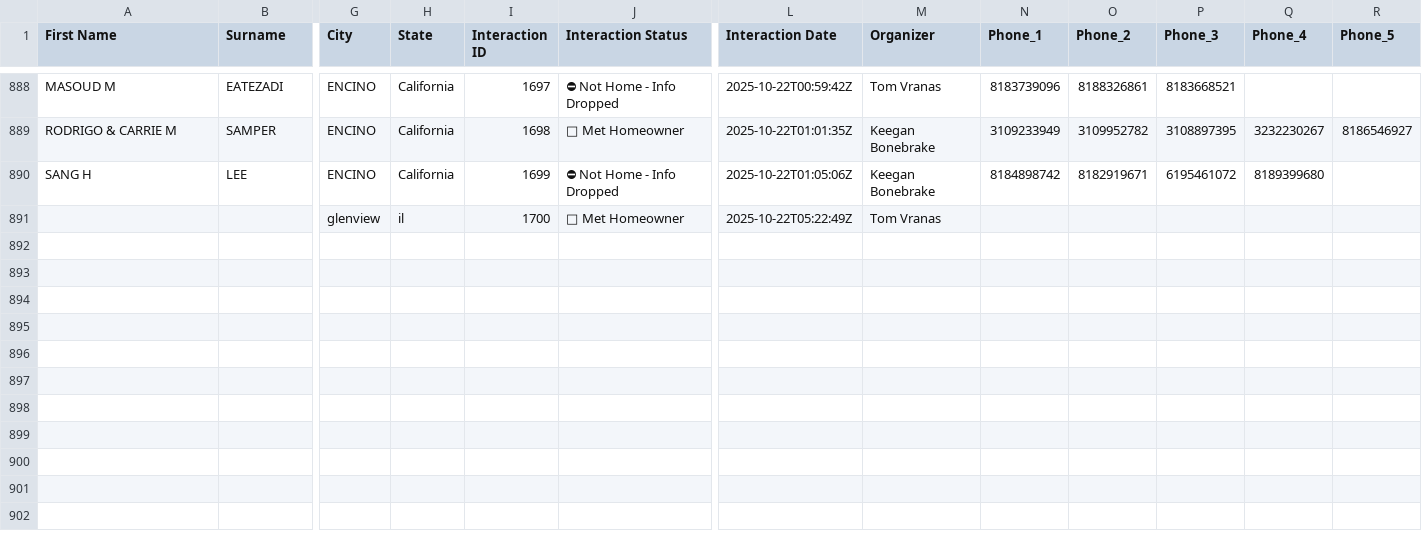
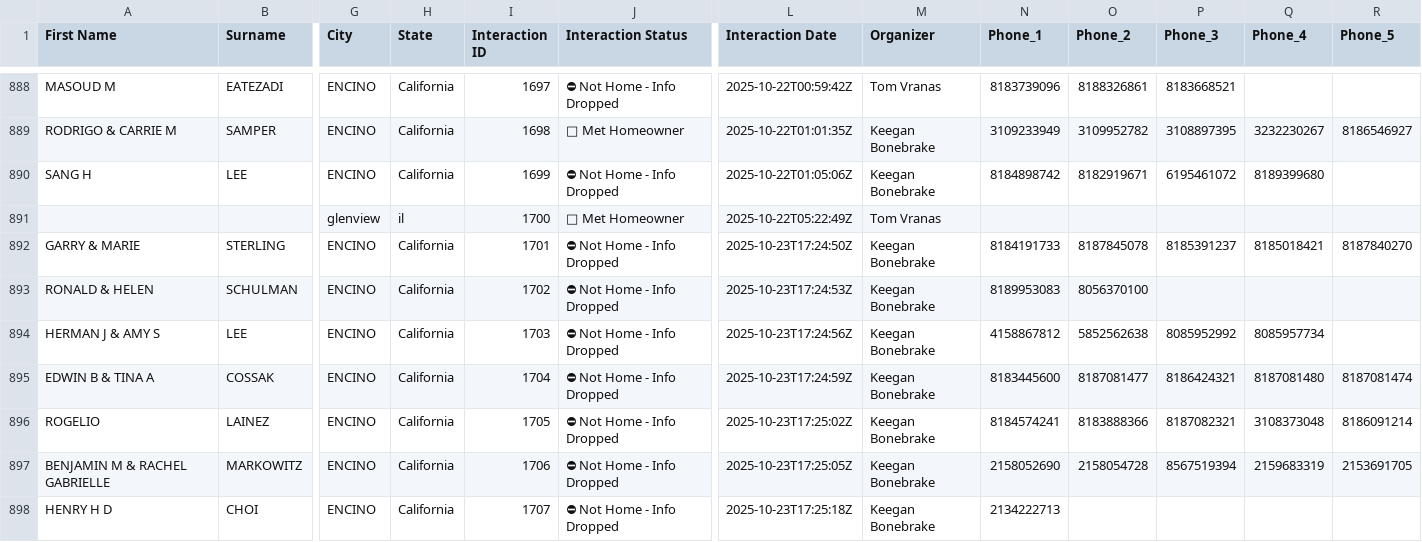
Before and after one commit to fxsBulqit/manuald2d, a CSV file: export.csv, drawn as a sheet; only a part is shown, gaps mark what is left out; rows hold the shown columns only; the diff names each change by its address in the sheet, - before the commit and + after, or states it on an @@ line.

```diff
--- a/export.csv
+++ b/export.csv
+row 892: GARRY & MARIE | STERLING | ENCINO | California | 1701 | ⛔ Not Home - Info Dropped | 2025-10-23T17:24:50Z | Keegan Bonebrake | 8184191733 | 8187845078 | 8185391237 | 8185018421 | 8187840270
+row 893: RONALD & HELEN | SCHULMAN | ENCINO | California | 1702 | ⛔ Not Home - Info Dropped | 2025-10-23T17:24:53Z | Keegan Bonebrake | 8189953083 | 8056370100
+row 894: HERMAN J & AMY S | LEE | ENCINO | California | 1703 | ⛔ Not Home - Info Dropped | 2025-10-23T17:24:56Z | Keegan Bonebrake | 4158867812 | 5852562638 | 8085952992 | 8085957734
+row 895: EDWIN B & TINA A | COSSAK | ENCINO | California | 1704 | ⛔ Not Home - Info Dropped | 2025-10-23T17:24:59Z | Keegan Bonebrake | 8183445600 | 8187081477 | 8186424321 | 8187081480 | 8187081474
+row 896: ROGELIO | LAINEZ | ENCINO | California | 1705 | ⛔ Not Home - Info Dropped | 2025-10-23T17:25:02Z | Keegan Bonebrake | 8184574241 | 8183888366 | 8187082321 | 3108373048 | 8186091214
+row 897: BENJAMIN M & RACHEL GABRIELLE | MARKOWITZ | ENCINO | California | 1706 | ⛔ Not Home - Info Dropped | 2025-10-23T17:25:05Z | Keegan Bonebrake | 2158052690 | 2158054728 | 8567519394 | 2159683319 | 2153691705
+row 898: HENRY H D | CHOI | ENCINO | California | 1707 | ⛔ Not Home - Info Dropped | 2025-10-23T17:25:18Z | Keegan Bonebrake | 2134222713
```
